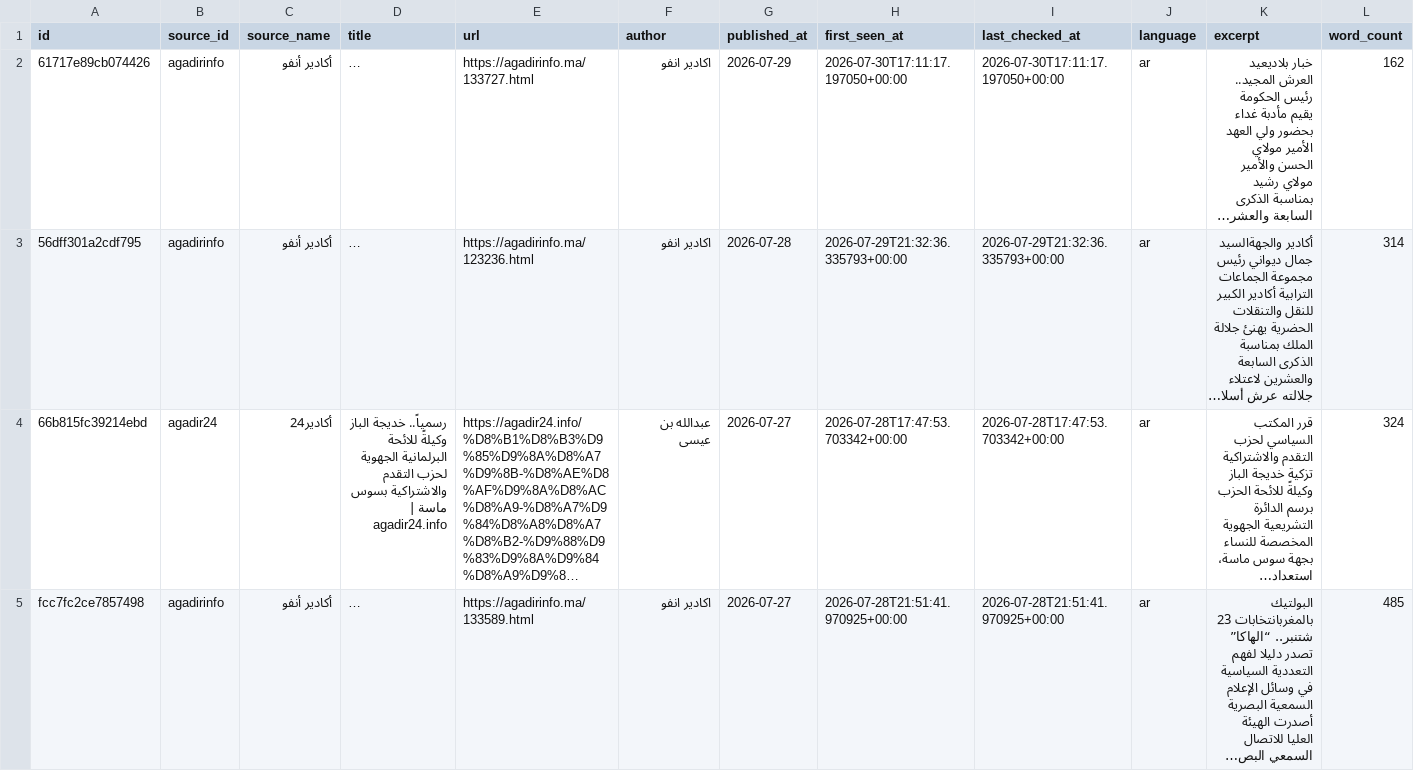
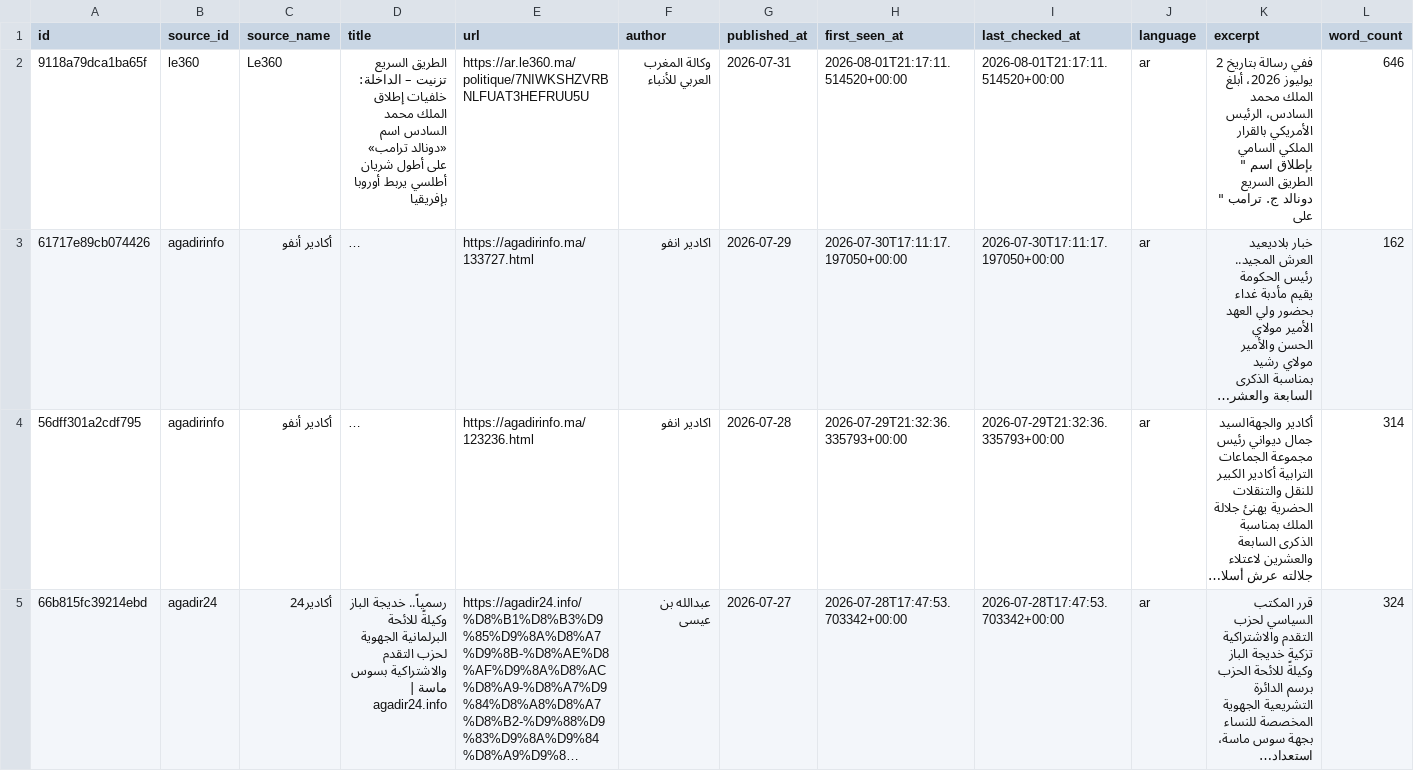
Before and after one commit to abdellatiflasri70-wq/SoussMassaMonitor, a CSV file: data/news.csv, drawn as a sheet; only a part is shown; the shorter side is filled out with more unchanged rows; long unchanged cells end in …; rows hold the shown columns only; the diff names each change by its address in the sheet, - before the commit and + after, or states it on an @@ line.

```diff
--- a/data/news.csv
+++ b/data/news.csv
+row 2: 9118a79dca1ba65f | le360 | Le360 | الطريق السريع تزنيت – الداخلة: خلفيات إطلاق الملك محمد السادس اسم «دونالد ترامب» على أطول شريان أطلسي يربط أوروبا بإفريقيا | https://ar.le360.ma/politique/7NIWKSHZVRBNLFUAT3HEFRUU5U | وكالة المغرب العربي للأنباء | 2026-07-31 | 2026-08-01T21:17:11.514520+00:00 | 2026-08-01T21:17:11.514520+00:00 | ar | ففي رسالة بتاريخ 2 يوليوز 2026، أبلغ الملك محمد السادس، الرئيس الأمريكي بالقرار الملكي السامي بإطلاق اسم " الطريق السريع دونالد ج. ترامب " على | 646
```
Also changed, not shown: 4 other files.
